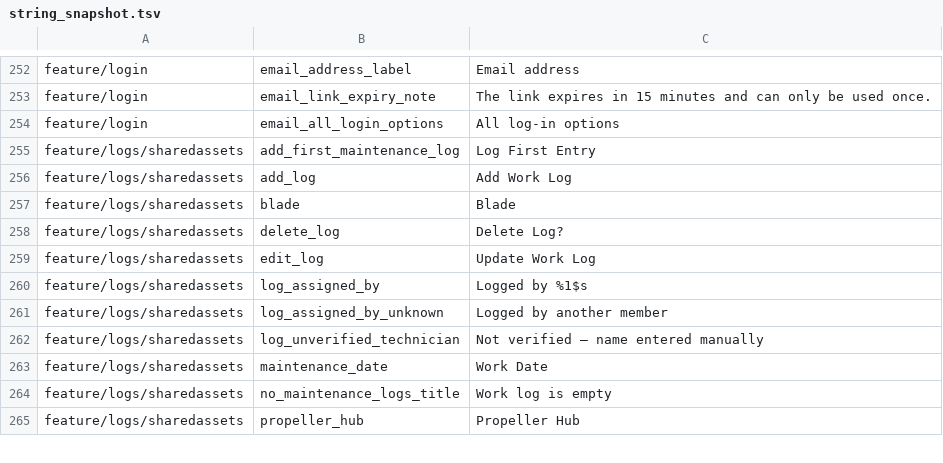
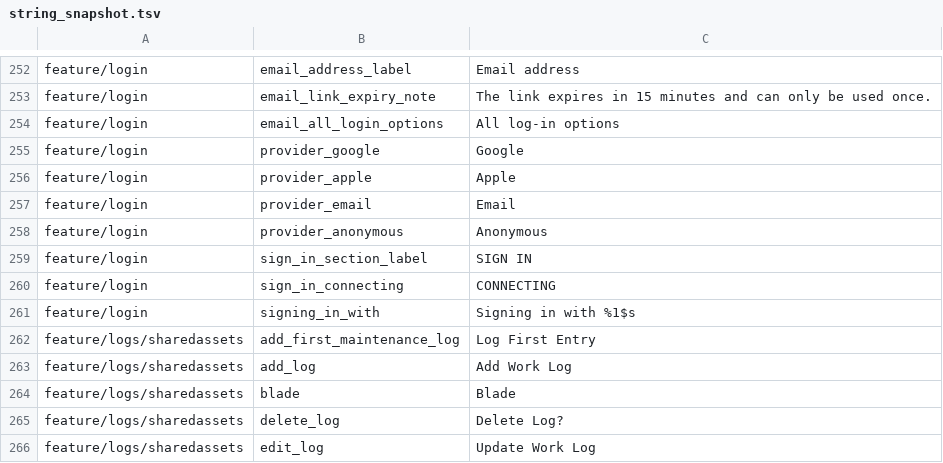
Before and after one commit to fz172/squawkit, a TSV file: core/template/src/androidHostTest/resources/string_snapshot.tsv, drawn as a sheet; only a part is shown, gaps mark what is left out; the shorter side is filled out with more unchanged rows.

Commit message:
Rebuild the sign-in card as a list of rows
Replaces the previous pass, which made the buttons worse: a tonal fill on
a card is either too quiet to read as the primary action or too close to
the disabled state it sits beside.

Per the new design canvas, the card stops being a stack of buttons and
becomes a list. The brand moves out onto the page — hero, wordmark, then
the tagline as a caps mono label — and the card holds only a SIGN IN
heading and four full-bleed rows separated by hairlines, so one border
does the containing. Labels shorten to the provider's name with a chevron
after it.

The accent belongs to interaction, not to a provider. Every row looks the
same at rest; a row takes the blue fill while it is pressed, and keeps it
while its request runs, where it also gains a spinner, a progress line
along its bottom edge, and a "Signing in with ..." label while the other
rows drop to 38% and the heading gains CONNECTING. No provider is the
real option with the others as fallbacks, so none of them is styled that
way.

The accent needs primary in light and primaryContainer in dark — each
theme's other role is far too light to carry white text — so the scheme's
own luminance decides, rather than reading the app's appearance setting
and keeping a second source of truth for the same fact.

Errors move into an advisory box under the card. The top bar goes
entirely: with the back control already removed, "Need an account?
Signing in creates one." was all that was left in it.

The older button vocabulary moves to LoginButtons.kt — the guest-upgrade
sheet still uses it and is not part of this redesign.

```diff
--- a/core/template/src/androidHostTest/resources/string_snapshot.tsv
+++ b/core/template/src/androidHostTest/resources/string_snapshot.tsv
@@ -254,2 +254,9 @@ feature/login	email_link_expiry_note	The link expires in 15 minutes and can only
 feature/login	email_all_login_options	All log-in options
+feature/login	provider_google	Google
+feature/login	provider_apple	Apple
+feature/login	provider_email	Email
+feature/login	provider_anonymous	Anonymous
+feature/login	sign_in_section_label	SIGN IN
+feature/login	sign_in_connecting	CONNECTING
+feature/login	signing_in_with	Signing in with %1$s
 feature/logs/sharedassets	add_first_maintenance_log	Log First Entry
```
Also changed, not shown: 6 other files.
